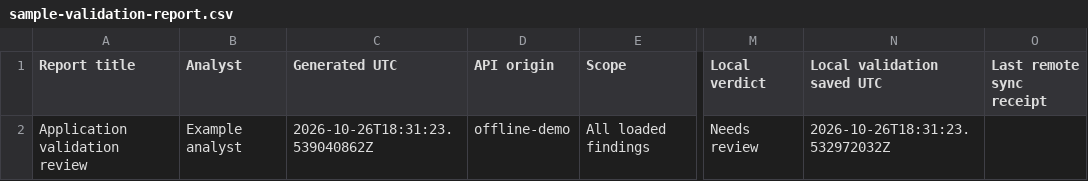
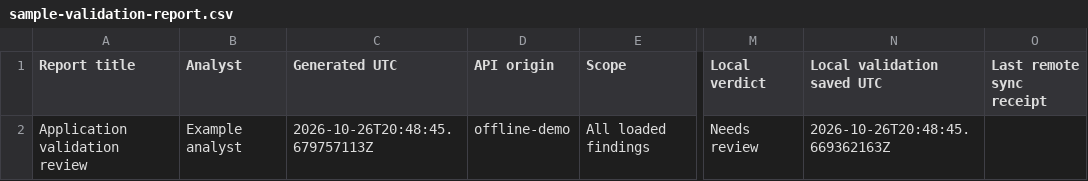
Before and after one commit to Kevincthomas20/NV_Burp, a CSV file: nightvision-burp/examples/sample-validation-report.csv, drawn as a sheet; only a part is shown, gaps mark what is left out; the diff names each change by its address in the sheet, - before the commit and + after, or states it on an @@ line.

Commit message:
Add files via upload
| 0.5.0 | Added explicit Burp retest evidence attachment, chosen finding ownership, file-backed raw/binary storage with hashes, a viewer/removal tab, and HTML report integration with provenance and redaction. |
| 0.5.1 | Added direct Repeater action feedback, docked tool navigation, visible/sanitized API failure diagnostics, and actual button/factory regression checks. |
| 0.5.2 | Replaced the direct named-tab Repeater call with runtime public-API lookup and a basic handoff preference; added return/overload compatibility checks and useful sanitized missing-member/version diagnostics. |
| 0.5.3 | Fixed the evidence editor accessor linkage failure with public runtime lookup; retained a visible diagnostic action for unreadable exchanges, guarded availability/snapshot linkage failures, and deduplicated safe API warnings. |
| 0.5.4 | Added pre-1.0 evidence API aliases for Burp 2022.12.6, including editor/exchange/byte access and service/response availability fallbacks; added an isolated early-API workflow test to every Python build. |

```diff
--- a/nightvision-burp/examples/sample-validation-report.csv
+++ b/nightvision-burp/examples/sample-validation-report.csv
-C2 (Generated UTC): 2026-10-26T18:31:23.539040862Z
+C2 (Generated UTC): 2026-10-26T20:48:45.679757113Z
-N2 (Local validation saved UTC): 2026-10-26T18:31:23.532972032Z
+N2 (Local validation saved UTC): 2026-10-26T20:48:45.669362163Z
```
Also changed, not shown: 24 other files.
